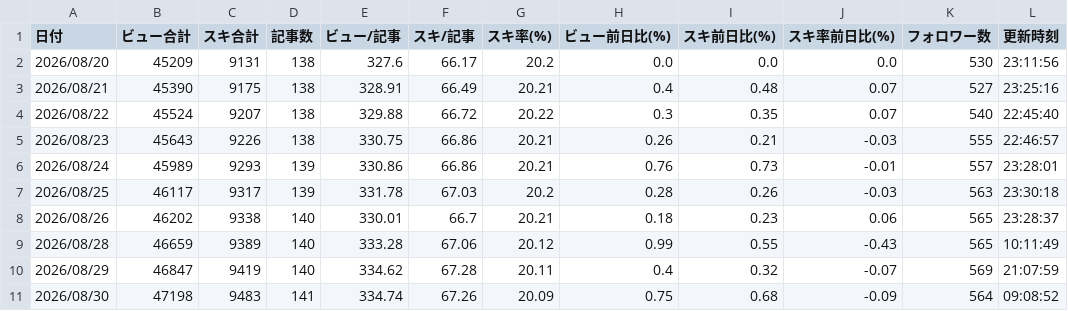
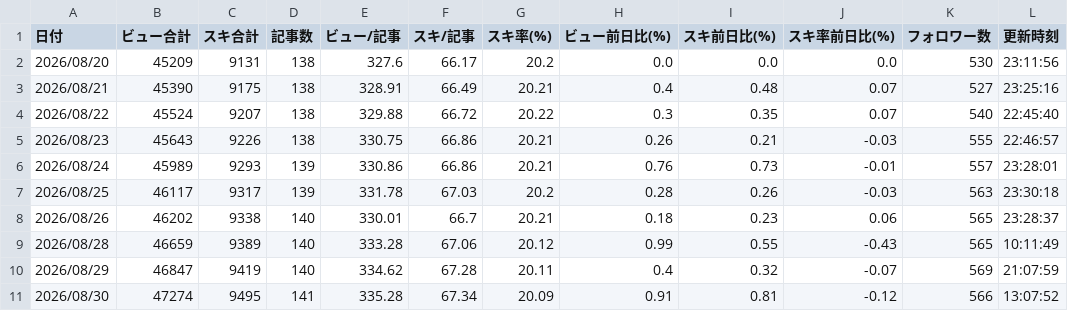
Before and after one commit to thinkingshiba0526-dot/note-stats-dashboard, a CSV file: data/daily_summary.csv, drawn as a sheet.

```diff
--- a/data/daily_summary.csv
+++ b/data/daily_summary.csv
@@ -10,2 +10,2 @@
 2026/08/29,46847,9419,140,334.62,67.28,20.11,0.4,0.32,-0.07,569,21:07:59
-2026/08/30,47198,9483,141,334.74,67.26,20.09,0.75,0.68,-0.09,564,09:08:52
+2026/08/30,47274,9495,141,335.28,67.34,20.09,0.91,0.81,-0.12,566,13:07:52
```
Also changed, not shown: data/period_ranking.csv, 6 other files.
